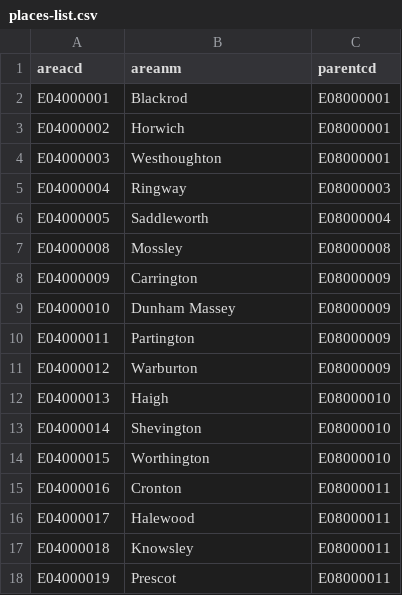
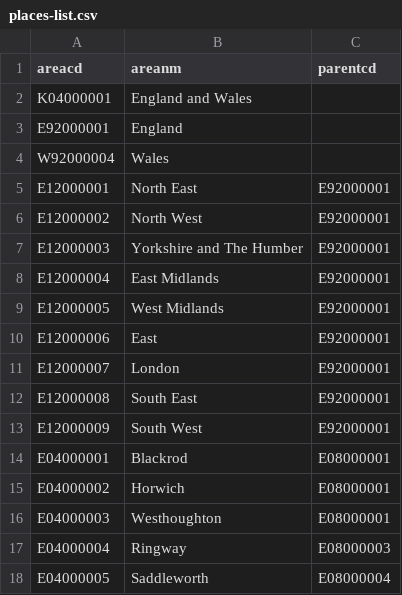
Before and after one commit to ONSvisual/GeoDraw-SvelteKit, a CSV file: static/data/places-list.csv, drawn as a sheet; only a part is shown; the shorter side is filled out with more unchanged rows.

```diff
--- a/static/data/places-list.csv
+++ b/static/data/places-list.csv
@@ -1,2 +1,14 @@
 areacd,areanm,parentcd
+K04000001,England and Wales,
+E92000001,England,
+W92000004,Wales,
+E12000001,North East,E92000001
+E12000002,North West,E92000001
+E12000003,Yorkshire and The Humber,E92000001
+E12000004,East Midlands,E92000001
+E12000005,West Midlands,E92000001
+E12000006,East,E92000001
+E12000007,London,E92000001
+E12000008,South East,E92000001
+E12000009,South West,E92000001
 E04000001,Blackrod,E08000001
```
Also changed, not shown: 8 other files.
